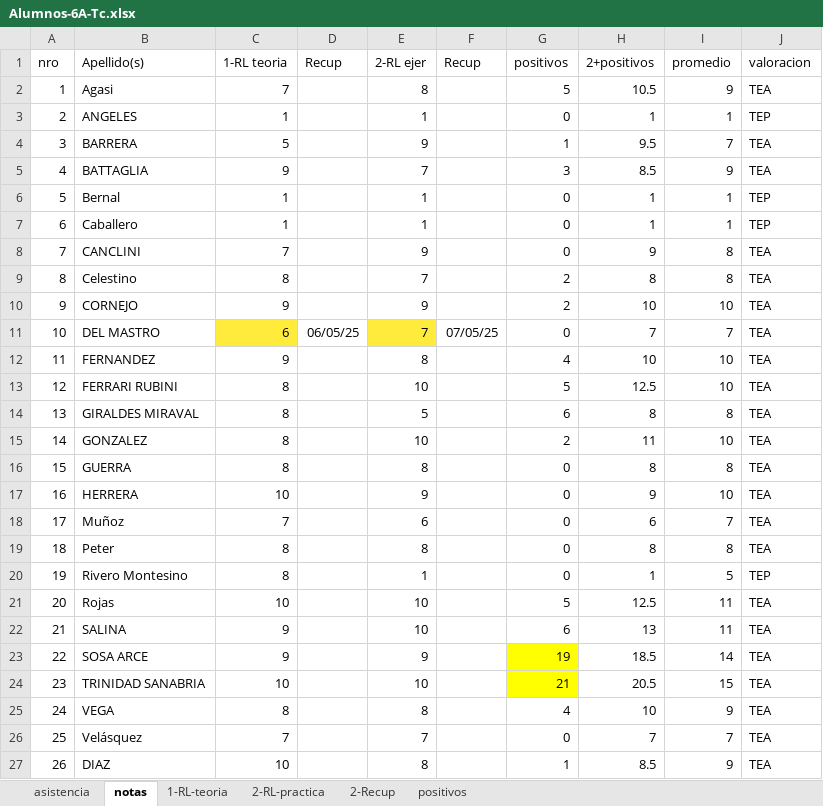
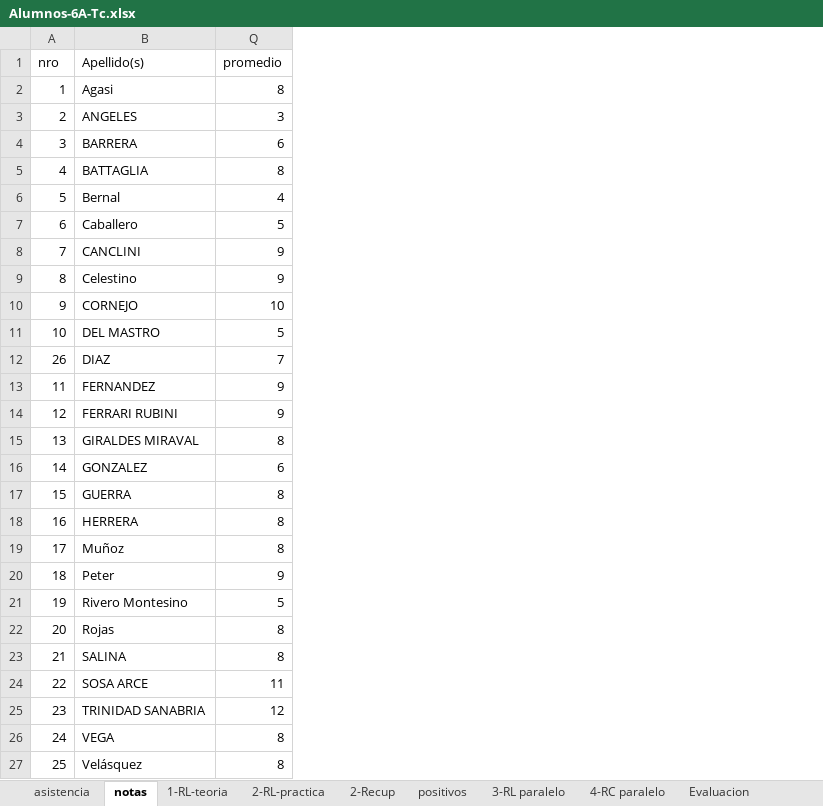
Before and after one commit to gcasas1972/inasistencias_2025, an Excel workbook: inasistencias-6A-Tc/Alumnos-6A-Tc.xlsx, sheet notas, drawn as a sheet; values as stored, in another font and other column widths than the file's, no borders; conditional formats not drawn; removed rows and columns are numbered as before the commit, all else as after; the diff names each change by its address in the sheet, - before the commit and + after, or states it on an @@ line.

Commit message:
actualizacion de asistencia y positivos

```diff
--- a/inasistencias-6A-Tc/Alumnos-6A-Tc.xlsx (sheet notas)
+++ b/inasistencias-6A-Tc/Alumnos-6A-Tc.xlsx (sheet notas)
+sheet tab: 3-RL paralelo
+sheet tab: 4-RC paralelo
+sheet tab: Evaluacion
@@ column C (1-RL teoria) hidden, rows 2-26: 7 | 1 | 5 | 9 | 1 | 1 | 7 | 8 | 9 | 6 | 9 | 8 | 8 | 8 | 8 | 10 | 7 | 8 | 8 | 10 | 9 | 9 | 10 | 8 | 7 @@
@@ column D (Recup) hidden, row 11: 06/05/25 @@
@@ column E (2-RL ejer) hidden, rows 2-26: 8 | 1 | 9 | 7 | 1 | 1 | 9 | 7 | 9 | 7 | 8 | 10 | 5 | 10 | 8 | 9 | 6 | 8 | 1 | 10 | 10 | 9 | 10 | 8 | 7 @@
@@ column F (Recup) hidden, row 11: 07/05/25 @@
@@ column G (positivos) hidden, rows 2-26: 5 | 0 | 1 | 3 | 0 | 0 | 0 | 2 | 2 | 0 | 4 | 5 | 6 | 2 | 0 | 0 | 0 | 0 | 0 | 5 | 6 | 19 | 21 | 4 | 0 @@
@@ column H (2+positivos) hidden, rows 2-26: 10.5 | 1 | 9.5 | 8.5 | 1 | 1 | 9 | 8 | 10 | 7 | 10 | 12.5 | 8 | 11 | 8 | 9 | 6 | 8 | 1 | 12.5 | 13 | 18.5 | 20.5 | 10 | 7 @@
@@ column J (valoracion) hidden, rows 2-26: TEA | TEP | TEA | TEA | TEP | TEP | TEA | TEA | TEA | TEA | TEA | TEA | TEA | TEA | TEA | TEA | TEA | TEA | TEP | TEA | TEA | TEA | TEA | TEA | TEA @@
-Q2 (promedio): 9
+Q2 (promedio): 8
-Q3 (promedio): 1
+Q3 (promedio): 3
-Q4 (promedio): 7
+Q4 (promedio): 6
-Q5 (promedio): 9
+Q5 (promedio): 8
-Q6 (promedio): 1
+Q6 (promedio): 4
-Q7 (promedio): 1
+Q7 (promedio): 5
-Q8:Q9 (promedio): 8
+Q8:Q9 (promedio): 9
-Q11 (promedio): 7
+Q11 (promedio): 5
+row 12: 26 | DIAZ | 7
-Q13:Q14 (promedio): 10
+Q13:Q14 (promedio): 9
-Q16 (promedio): 10
+Q16 (promedio): 6
-Q18 (promedio): 10
+Q18 (promedio): 8
-Q19 (promedio): 7
+Q19 (promedio): 8
-Q20 (promedio): 8
+Q20 (promedio): 9
-Q22:Q23 (promedio): 11
+Q22:Q23 (promedio): 8
-Q24 (promedio): 14
+Q24 (promedio): 11
-Q25 (promedio): 15
+Q25 (promedio): 12
-Q26 (promedio): 9
+Q26 (promedio): 8
-Q27 (promedio): 7
+Q27 (promedio): 8
-row 27: 26 | DIAZ | 10 |  | 8 |  | 1 | 8.5 | 9 | TEA
```
Also changed, not shown: sheet asistencia, sheet positivos, formulas that keep their value, hidden cells, inasistencias-5a-InstrumentalYsistElect/alumnos-5a-InstrumentalYsistElect.xlsx, inasistencias-5a-tec-Dig/alumnos-5a-td.xlsx, 24 other files.
